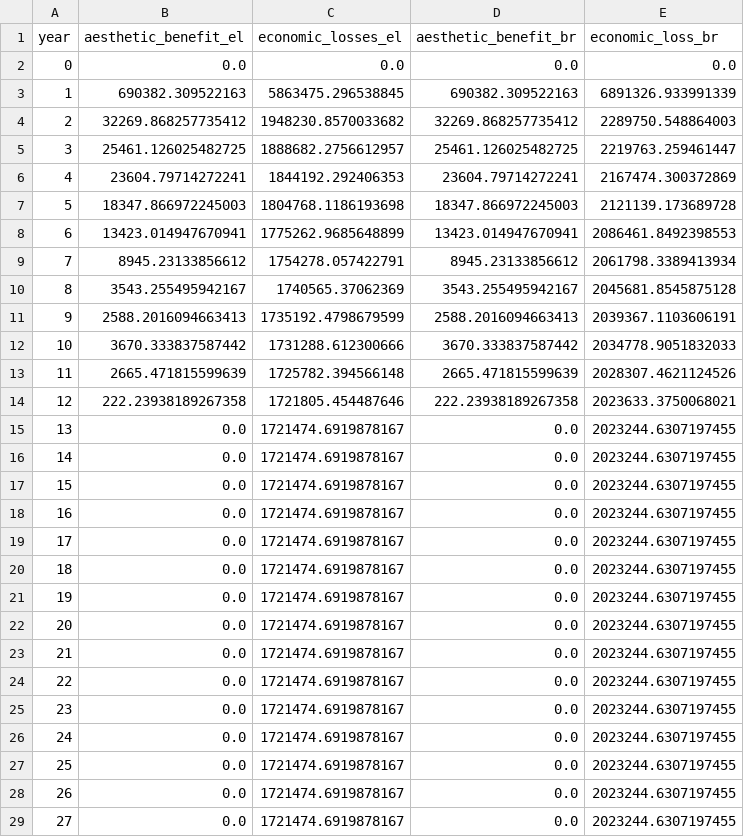
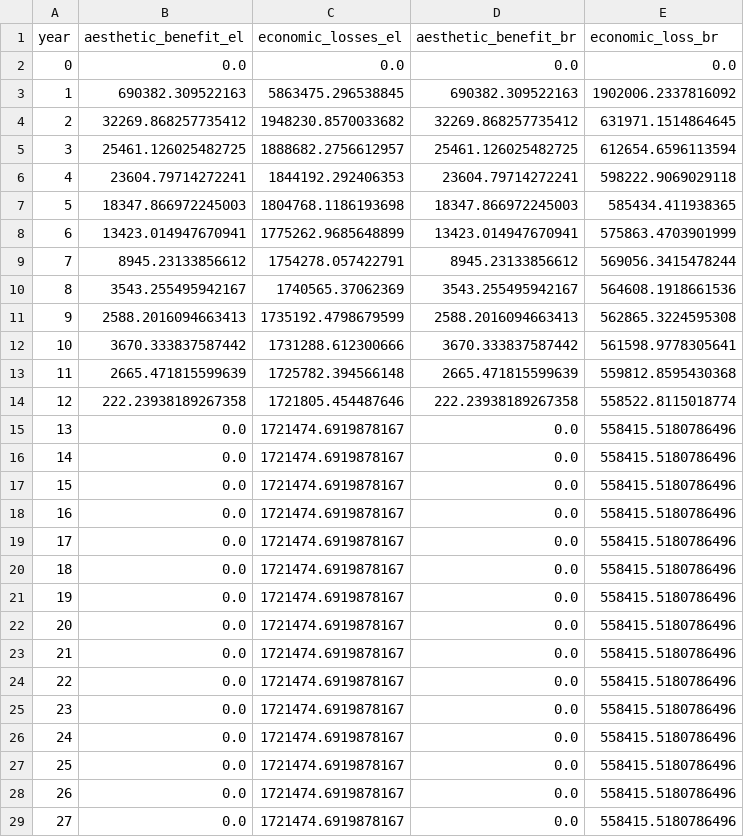
Before and after one commit to narslab/project-groundwork, a CSV file: results/outcomes/Benefit/Analyze result/benefit-analyze-result-S10.csv, drawn as a sheet; only a part is shown; the diff covers the shown part only.

```diff
--- a/results/outcomes/Benefit/Analyze result/benefit-analyze-result-S10.csv
+++ b/results/outcomes/Benefit/Analyze result/benefit-analyze-result-S10.csv
@@ -2,28 +2,28 @@ year,aesthetic_benefit_el,economic_losses_el,aesthetic_benefit_br,economic_loss_
 0,0.0,0.0,0.0,0.0
-1,690382.309522163,5863475.296538845,690382.309522163,6891326.933991339
-2,32269.868257735412,1948230.8570033682,32269.868257735412,2289750.548864003
-3,25461.126025482725,1888682.2756612957,25461.126025482725,2219763.259461447
-4,23604.79714272241,1844192.292406353,23604.79714272241,2167474.300372869
-5,18347.866972245003,1804768.1186193698,18347.866972245003,2121139.173689728
-6,13423.014947670941,1775262.9685648899,13423.014947670941,2086461.8492398553
-7,8945.23133856612,1754278.057422791,8945.23133856612,2061798.3389413934
-8,3543.255495942167,1740565.37062369,3543.255495942167,2045681.8545875128
-9,2588.2016094663413,1735192.4798679599,2588.2016094663413,2039367.1103606191
-10,3670.333837587442,1731288.612300666,3670.333837587442,2034778.9051832033
-11,2665.471815599639,1725782.394566148,2665.471815599639,2028307.4621124526
-12,222.23938189267358,1721805.454487646,222.23938189267358,2023633.3750068021
-13,0.0,1721474.6919878167,0.0,2023244.6307197455
-14,0.0,1721474.6919878167,0.0,2023244.6307197455
-15,0.0,1721474.6919878167,0.0,2023244.6307197455
-16,0.0,1721474.6919878167,0.0,2023244.6307197455
-17,0.0,1721474.6919878167,0.0,2023244.6307197455
-18,0.0,1721474.6919878167,0.0,2023244.6307197455
-19,0.0,1721474.6919878167,0.0,2023244.6307197455
-20,0.0,1721474.6919878167,0.0,2023244.6307197455
-21,0.0,1721474.6919878167,0.0,2023244.6307197455
-22,0.0,1721474.6919878167,0.0,2023244.6307197455
-23,0.0,1721474.6919878167,0.0,2023244.6307197455
-24,0.0,1721474.6919878167,0.0,2023244.6307197455
-25,0.0,1721474.6919878167,0.0,2023244.6307197455
-26,0.0,1721474.6919878167,0.0,2023244.6307197455
-27,0.0,1721474.6919878167,0.0,2023244.6307197455
+1,690382.309522163,5863475.296538845,690382.309522163,1902006.2337816092
+2,32269.868257735412,1948230.8570033682,32269.868257735412,631971.1514864645
+3,25461.126025482725,1888682.2756612957,25461.126025482725,612654.6596113594
+4,23604.79714272241,1844192.292406353,23604.79714272241,598222.9069029118
+5,18347.866972245003,1804768.1186193698,18347.866972245003,585434.411938365
+6,13423.014947670941,1775262.9685648899,13423.014947670941,575863.4703901999
+7,8945.23133856612,1754278.057422791,8945.23133856612,569056.3415478244
+8,3543.255495942167,1740565.37062369,3543.255495942167,564608.1918661536
+9,2588.2016094663413,1735192.4798679599,2588.2016094663413,562865.3224595308
+10,3670.333837587442,1731288.612300666,3670.333837587442,561598.9778305641
+11,2665.471815599639,1725782.394566148,2665.471815599639,559812.8595430368
+12,222.23938189267358,1721805.454487646,222.23938189267358,558522.8115018774
+13,0.0,1721474.6919878167,0.0,558415.5180786496
+14,0.0,1721474.6919878167,0.0,558415.5180786496
+15,0.0,1721474.6919878167,0.0,558415.5180786496
+16,0.0,1721474.6919878167,0.0,558415.5180786496
+17,0.0,1721474.6919878167,0.0,558415.5180786496
+18,0.0,1721474.6919878167,0.0,558415.5180786496
+19,0.0,1721474.6919878167,0.0,558415.5180786496
+20,0.0,1721474.6919878167,0.0,558415.5180786496
+21,0.0,1721474.6919878167,0.0,558415.5180786496
+22,0.0,1721474.6919878167,0.0,558415.5180786496
+23,0.0,1721474.6919878167,0.0,558415.5180786496
+24,0.0,1721474.6919878167,0.0,558415.5180786496
+25,0.0,1721474.6919878167,0.0,558415.5180786496
+26,0.0,1721474.6919878167,0.0,558415.5180786496
+27,0.0,1721474.6919878167,0.0,558415.5180786496
```
Also changed, not shown: 12 edited cells elsewhere in this file, results/outcomes/Benefit/Analyze result/benefit-analyze-result-S1.csv, results/outcomes/Benefit/Analyze result/benefit-analyze-result-S2.csv, 12 other files.
